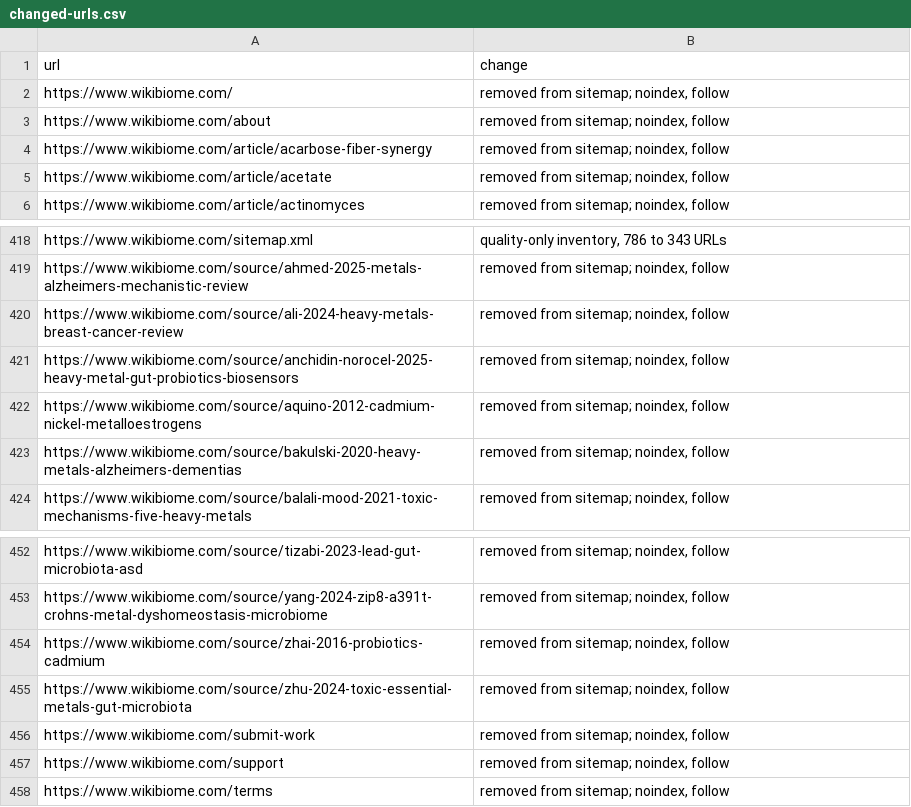
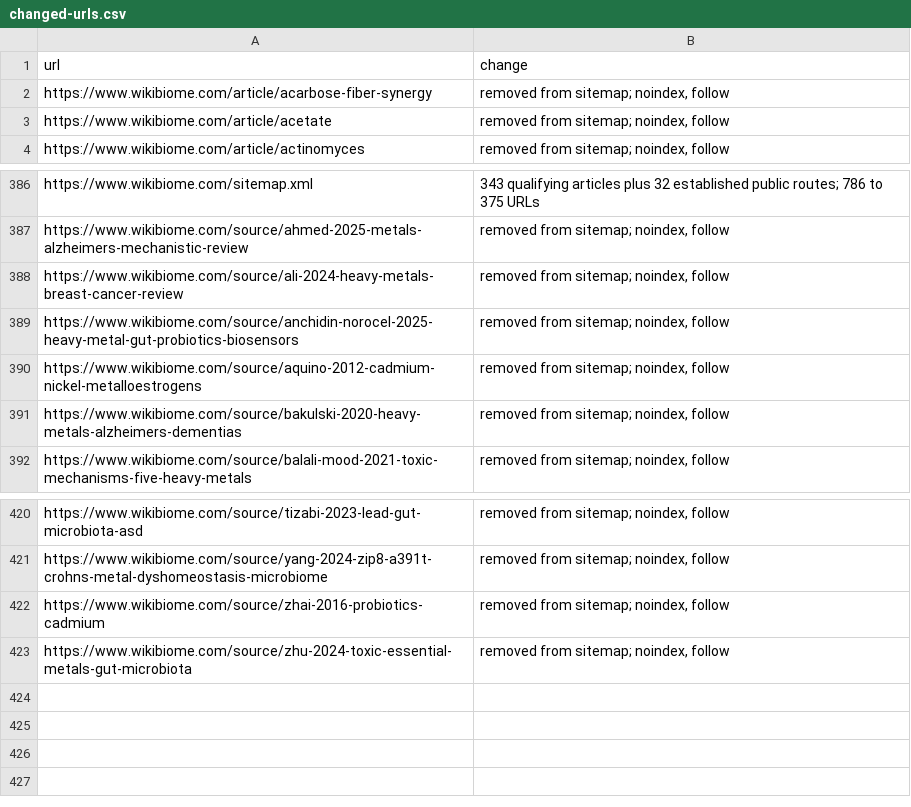
Before and after one commit to paleofoundation/wikibiome, a CSV file: ops/evidence/wikibiome-buildout-1-step-1/changed-urls.csv, drawn as a sheet; only a part is shown, gaps mark what is left out; removed rows and columns are numbered as before the commit, all else as after; the diff covers the shown part only; the diff names each change by its address in the sheet, - before the commit and + after, or states it on an @@ line.

```diff
--- a/ops/evidence/wikibiome-buildout-1-step-1/changed-urls.csv
+++ b/ops/evidence/wikibiome-buildout-1-step-1/changed-urls.csv
-row 2: https://www.wikibiome.com/ | removed from sitemap; noindex, follow
-row 3: https://www.wikibiome.com/about | removed from sitemap; noindex, follow
-B386 (change): quality-only inventory, 786 to 343 URLs
+B386 (change): 343 qualifying articles plus 32 established public routes; 786 to 375 URLs
-row 456: https://www.wikibiome.com/submit-work | removed from sitemap; noindex, follow
-row 457: https://www.wikibiome.com/support | removed from sitemap; noindex, follow
-row 458: https://www.wikibiome.com/terms | removed from sitemap; noindex, follow
```
Also changed, not shown: 30 removed rows elsewhere in this file, 7 other files.
